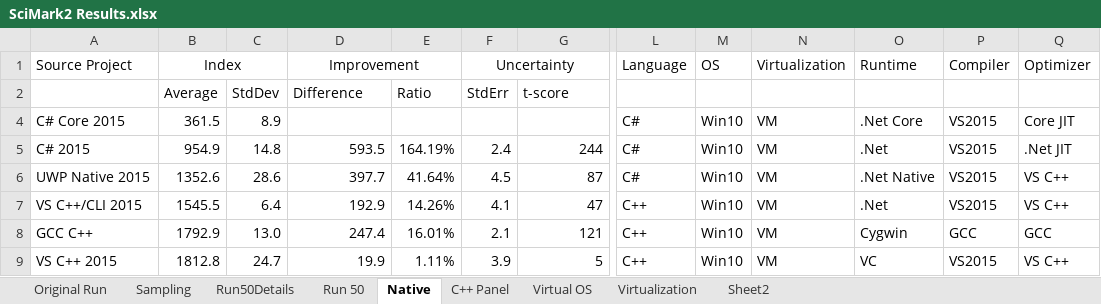
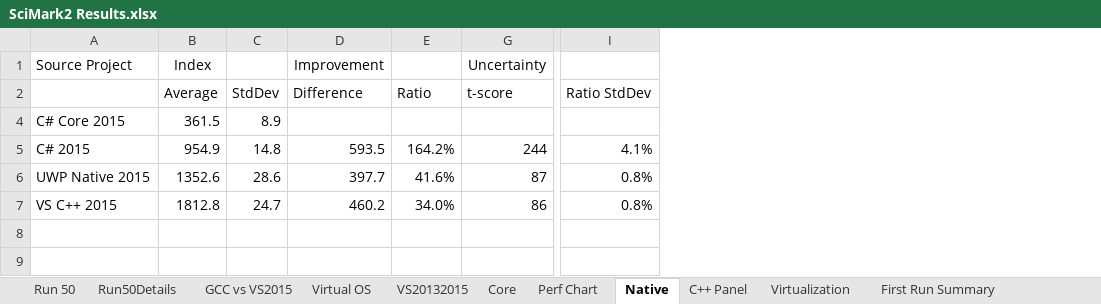
Before and after one commit to StevenDavisTechNotes/NativeCompileExperiments, an Excel workbook: SciMark2 Results.xlsx, sheet Native, drawn as a sheet; only a part is shown, gaps mark what is left out; values as stored, in another font and other column widths than the file's, no borders; removed rows and columns are numbered as before the commit, all else as after; rows hold the shown columns only; the diff names each change by its address in the sheet, - before the commit and + after, or states it on an @@ line.

Commit message:
Edited column headings

```diff
--- a/SciMark2 Results.xlsx (sheet Native)
+++ b/SciMark2 Results.xlsx (sheet Native)
-sheet tab: Original Run
+sheet tab: First Run Summary
-sheet tab: Sheet2
+sheet tab: GCC vs VS2015
+sheet tab: VS20132015
+sheet tab: Core
+sheet tab: Perf Chart
@@ sheet tab order changed: Run 50 | Run50Details | GCC vs VS2015 | Virtual OS | VS20132015 | Core | Perf Chart | Native | C++ Panel | Virtualization | First Run Summary @@
@@ column F (StdErr) hidden, row 1: Uncertainty; rows 5-6: 2.4 | 4.5; row 9: 3.9 @@
@@ column L hidden, rows 1-6: Language |  | C# | C# | C#; row 9: C++ @@
@@ column M hidden, rows 1-6: OS |  | Win10 | Win10 | Win10; row 9: Win10 @@
@@ column N hidden, rows 1-6: Virtualization |  | VM | VM | VM; row 9: VM @@
@@ column O hidden, rows 1-6: Runtime |  | .Net Core | .Net | .Net Native; row 9: VC @@
@@ column P hidden, rows 1-6: Compiler |  | VS2015 | VS2015 | VS2015; row 9: VS2015 @@
@@ column Q hidden, rows 1-6: Optimizer |  | Core JIT | .Net JIT | VS C++; row 9: VS C++ @@
@@ column I (Ratio StdDev) unhidden, rows 5-7: 4.1% | 0.8% | 0.8% @@
-B1:C1 merged
-D1:E1 merged
-G1 (t-score): (empty)
+G1 (t-score): Uncertainty
-E5 (Ratio): 164.19%
+E5 (Ratio): 164.2%
-E6 (Ratio): 41.64%
+E6 (Ratio): 41.6%
-row 7: VS C++/CLI 2015 | 1545.5 | 6.4 | 192.9 | 14.26% | 4.1 | 47 | C++ | Win10 | VM | .Net | VS2015 | VS C++
-row 8: GCC C++ | 1792.9 | 13.0 | 247.4 | 16.01% | 2.1 | 121 | C++ | Win10 | VM | Cygwin | GCC | GCC
-D7 (Difference): 19.9
+D7 (Difference): 460.2
-E7 (Ratio): 1.11%
+E7 (Ratio): 34.0%
-G7 (t-score): 5
+G7 (t-score): 86
```
Also changed, not shown: sheet GCC vs VS2015, sheet Run 50, sheet Virtual OS, sheet Virtualization, other sheet tabs, formulas that keep their value, hidden cells, charts or pictures.
